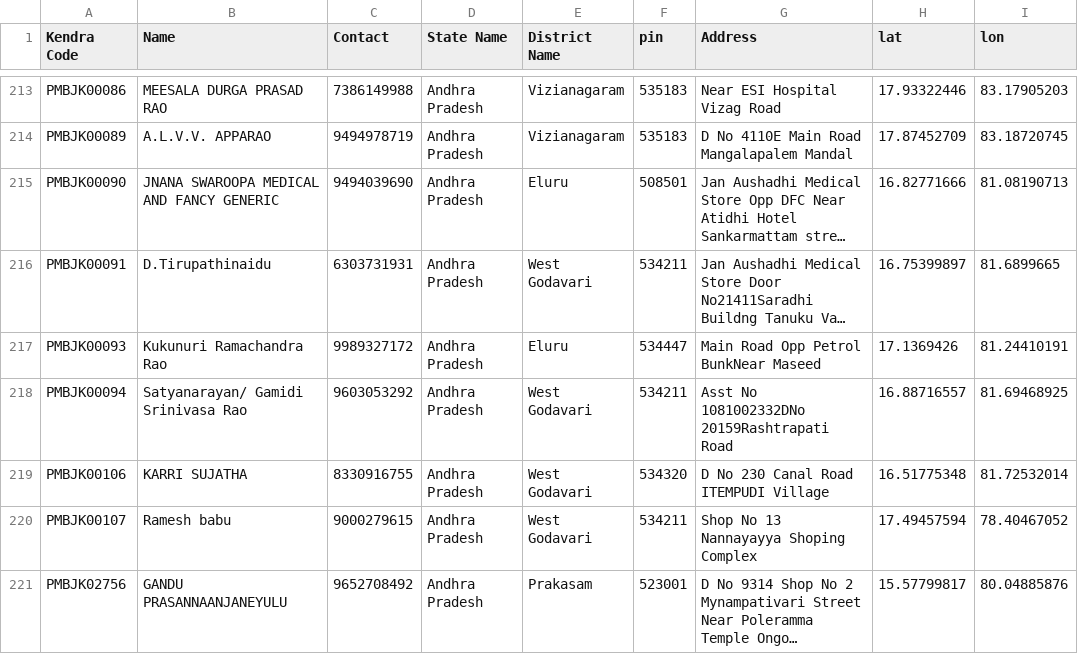
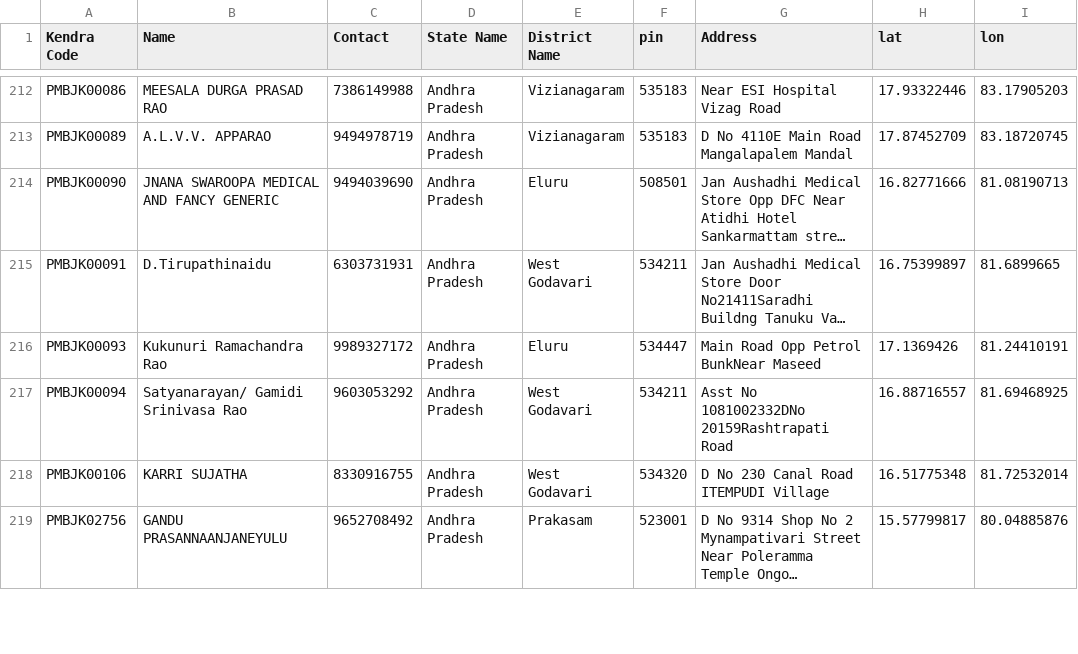
Before and after one commit to Nidhish8901/Generic_medicine_finder, a CSV file: GenericP.csv, drawn as a sheet; only a part is shown, gaps mark what is left out; long unchanged cells end in …; the diff covers the shown part only; the diff names each change by its address in the sheet, - before the commit and + after, or states it on an @@ line.

Commit message:
Update GenericP.csv

```diff
--- a/GenericP.csv
+++ b/GenericP.csv
-row 220: PMBJK00107 | Ramesh babu | 9000279615 | Andhra Pradesh | West Godavari | 534211 | Shop No 13 Nannayayya Shoping Complex | 17.49457594 | 78.40467052
```
Also changed, not shown: 5 removed rows elsewhere in this file.
